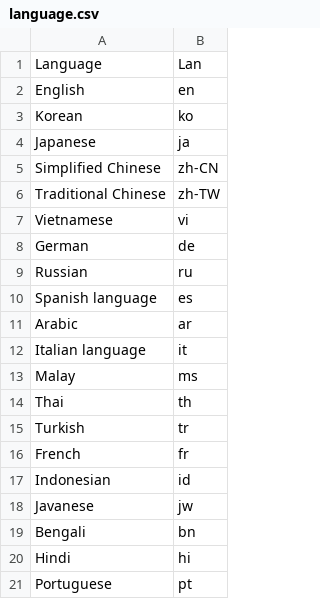
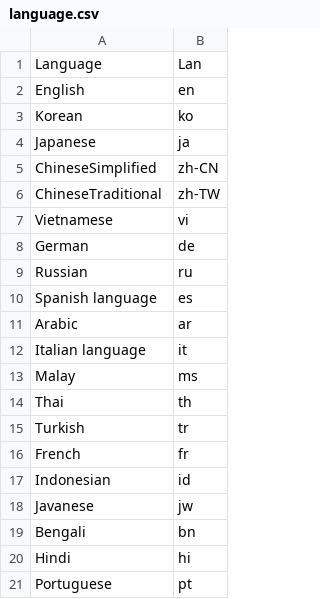
Before and after one commit to hucce/LOLManager_Transfer, a CSV file: CSVTrans/language.csv, drawn as a sheet.

```diff
--- a/CSVTrans/language.csv
+++ b/CSVTrans/language.csv
@@ -4,4 +4,4 @@ Korean,ko
 Japanese,ja
-Simplified Chinese,zh-CN
-Traditional Chinese,zh-TW
+ChineseSimplified,zh-CN
+ChineseTraditional,zh-TW
 Vietnamese,vi
```
Also changed, not shown: 1 other file.
